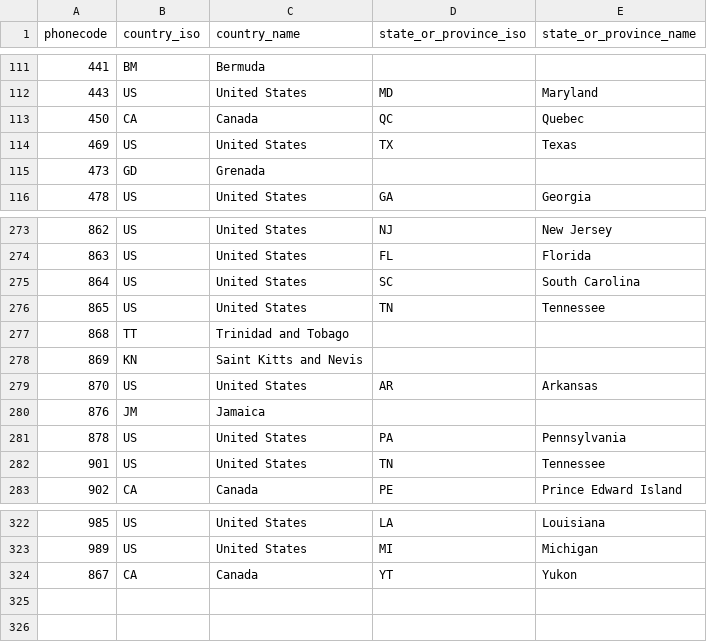
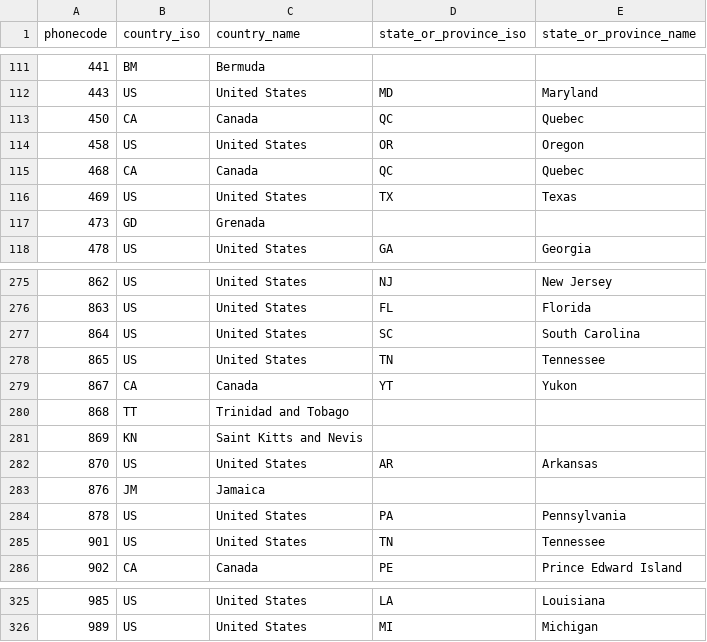
Before and after one commit to Audian/numerus, a CSV file: priv/cache/nadp.csv, drawn as a sheet; only a part is shown, gaps mark what is left out.

```diff
--- a/priv/cache/nadp.csv
+++ b/priv/cache/nadp.csv
@@ -113,2 +113,4 @@
 "450","CA","Canada","QC","Quebec"
+"458","US","United States","OR","Oregon"
+"468","CA","Canada","QC","Quebec"
 "469","US","United States","TX","Texas"
@@ -276,2 +278,3 @@
 "865","US","United States","TN","Tennessee"
+"867","CA","Canada","YT","Yukon"
 "868","TT","Trinidad and Tobago","",""
@@ -323,2 +326 @@
 "989","US","United States","MI","Michigan"
-"867","CA","Canada","YT","Yukon"
```
Also changed, not shown: 1 other file.
